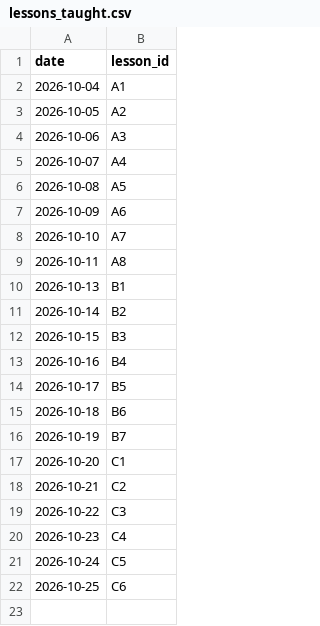
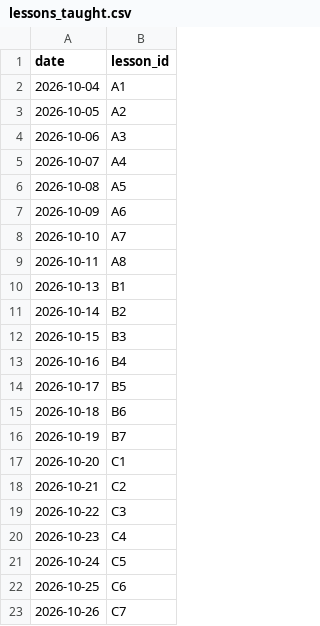
Before and after one commit to mlaiqueai/Tester1, a CSV file: data/lessons_taught.csv, drawn as a sheet.

```diff
--- a/data/lessons_taught.csv
+++ b/data/lessons_taught.csv
@@ -22 +22,2 @@ date,lesson_id
 2026-10-25,C6
+2026-10-26,C7
```
